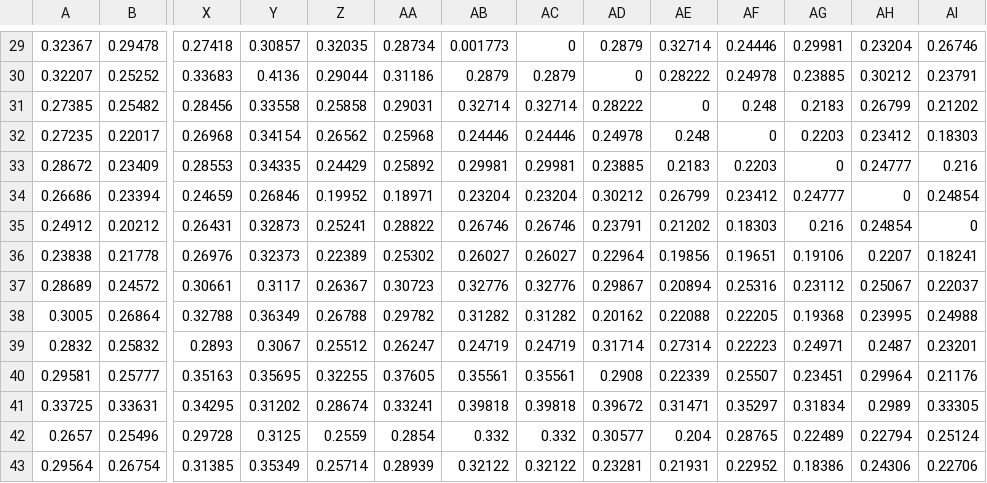
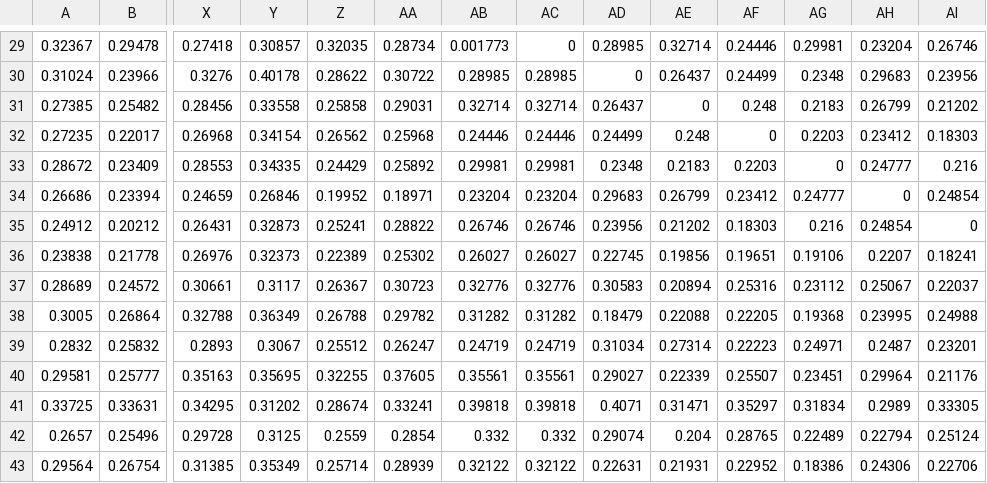
Before and after one commit to gjm112/teeth-scriptus-pricei, a CSV file: data/matlab/pairwise_distances_UM1.csv, drawn as a sheet; only a part is shown, gaps mark what is left out; removed rows and columns are numbered as before the commit, all else as after; rows hold the shown columns only; the diff covers the shown part only; the diff names each change by its address in the sheet, - before the commit and + after, or states it on an @@ line.

```diff
--- a/data/matlab/pairwise_distances_UM1.csv
+++ b/data/matlab/pairwise_distances_UM1.csv
-AD29: 0.2879
+AD29: 0.28985
-row 30: 0.32207 | 0.25252 | 0.33683 | 0.4136 | 0.29044 | 0.31186 | 0.2879 | 0.2879 | 0 | 0.28222 | 0.24978 | 0.23885 | 0.30212 | 0.23791
+row 30: 0.31024 | 0.23966 | 0.3276 | 0.40178 | 0.28622 | 0.30722 | 0.28985 | 0.28985 | 0 | 0.26437 | 0.24499 | 0.2348 | 0.29683 | 0.23956
-AD31: 0.28222
+AD31: 0.26437
-AD32: 0.24978
+AD32: 0.24499
-AD33: 0.23885
+AD33: 0.2348
-AD34: 0.30212
+AD34: 0.29683
-AD35: 0.23791
+AD35: 0.23956
-AD36: 0.22964
+AD36: 0.22745
-AD37: 0.29867
+AD37: 0.30583
-AD38: 0.20162
+AD38: 0.18479
-AD39: 0.31714
+AD39: 0.31034
-AD40: 0.2908
+AD40: 0.29027
-AD41: 0.39672
+AD41: 0.4071
-AD42: 0.30577
+AD42: 0.29074
-AD43: 0.23281
+AD43: 0.22631
```
Also changed, not shown: 28 edited cells elsewhere in this file, data/matlab/pairwise_distances_LM1.csv, data/matlab/pairwise_distances_LM2.csv, 9 other files.
